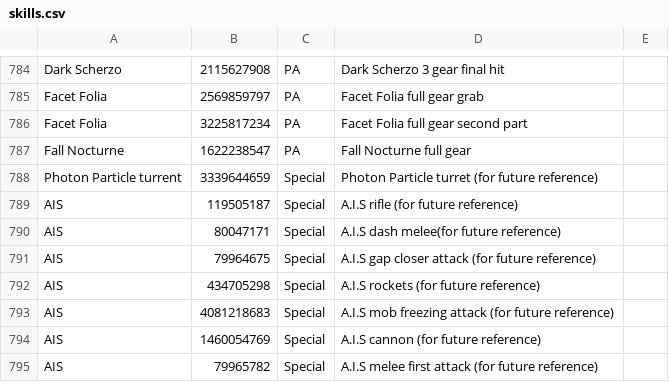
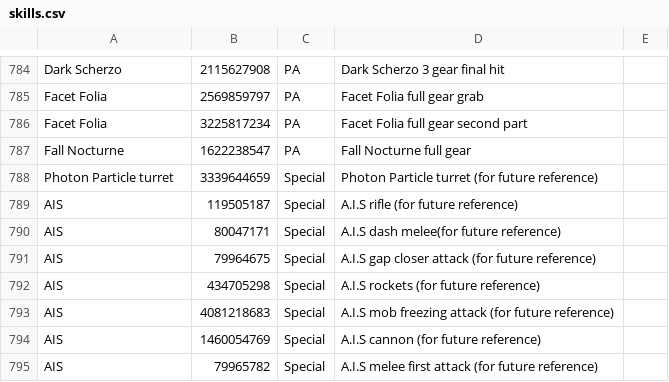
Before and after one commit to VariantXYZ/PSO2ACT, a CSV file: PSO2ACT/skills.csv, drawn as a sheet; only a part is shown, gaps mark what is left out.

Commit message:
typo

```diff
--- a/PSO2ACT/skills.csv
+++ b/PSO2ACT/skills.csv
@@ -787,3 +787,3 @@ Facet Folia,3225817234,PA,Facet Folia full gear second part
 Fall Nocturne,1622238547,PA,Fall Nocturne full gear
-Photon Particle turrent,3339644659,Special,Photon Particle turret (for future reference)
+Photon Particle turret,3339644659,Special,Photon Particle turret (for future reference)
 AIS,119505187,Special,A.I.S rifle (for future reference)
```
